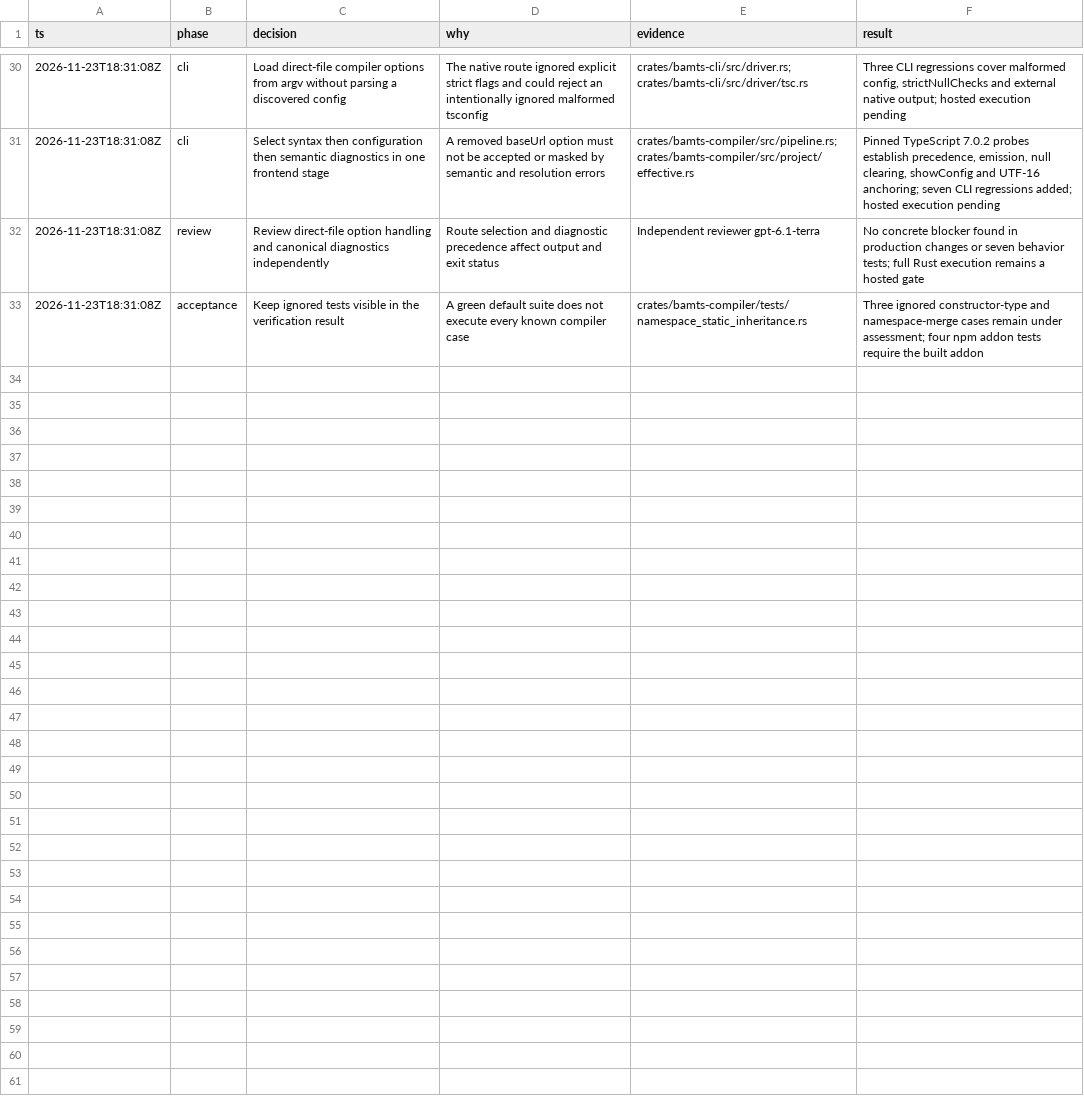
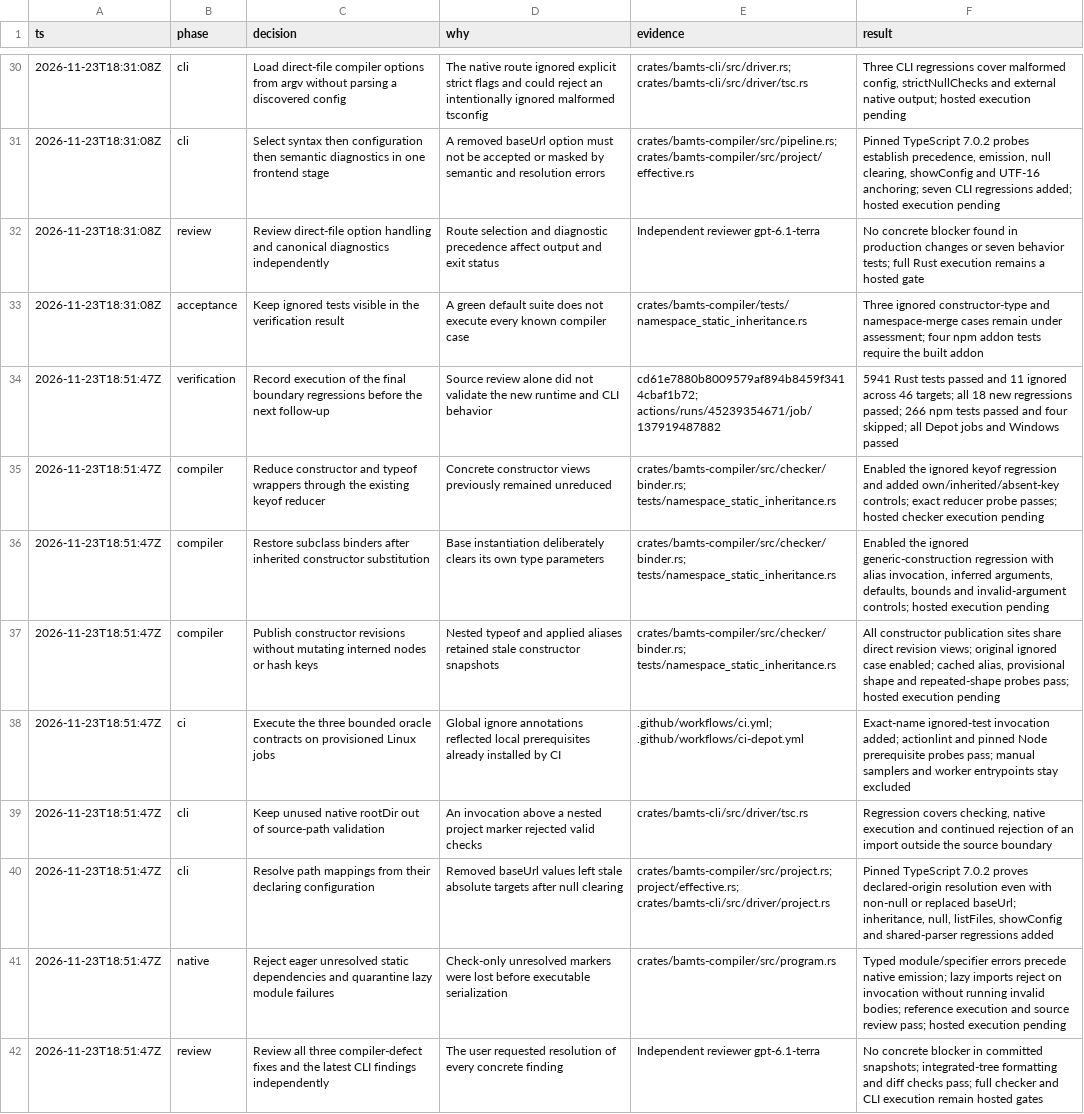
Before and after one commit to gosuda/bamTiScript, a TSV file: docs/stabilization/decisions.tsv, drawn as a sheet; only a part is shown, gaps mark what is left out; the diff names each change by its address in the sheet, - before the commit and + after, or states it on an @@ line.

Commit message:
Record resolution of ignored defects and review findings

```diff
--- a/docs/stabilization/decisions.tsv
+++ b/docs/stabilization/decisions.tsv
+row 34: 2026-11-23T18:51:47Z | verification | Record execution of the final boundary regressions before the next follow-up | Source review alone did not validate the new runtime and CLI behavior | cd61e7880b8009579af894b8459f3414cbaf1b72; actions/runs/45239354671/job/137919487882 | 5941 Rust tests passed and 11 ignored across 46 targets; all 18 new regressions passed; 266 npm tests passed and four skipped; all Depot jobs and Windows passed
+row 35: 2026-11-23T18:51:47Z | compiler | Reduce constructor and typeof wrappers through the existing keyof reducer | Concrete constructor views previously remained unreduced | crates/bamts-compiler/src/checker/binder.rs; tests/namespace_static_inheritance.rs | Enabled the ignored keyof regression and added own/inherited/absent-key controls; exact reducer probe passes; hosted checker execution pending
+row 36: 2026-11-23T18:51:47Z | compiler | Restore subclass binders after inherited constructor substitution | Base instantiation deliberately clears its own type parameters | crates/bamts-compiler/src/checker/binder.rs; tests/namespace_static_inheritance.rs | Enabled the ignored generic-construction regression with alias invocation, inferred arguments, defaults, bounds and invalid-argument controls; hosted execution pending
+row 37: 2026-11-23T18:51:47Z | compiler | Publish constructor revisions without mutating interned nodes or hash keys | Nested typeof and applied aliases retained stale constructor snapshots | crates/bamts-compiler/src/checker/binder.rs; tests/namespace_static_inheritance.rs | All constructor publication sites share direct revision views; original ignored case enabled; cached alias, provisional shape and repeated-shape probes pass; hosted execution pending
+row 38: 2026-11-23T18:51:47Z | ci | Execute the three bounded oracle contracts on provisioned Linux jobs | Global ignore annotations reflected local prerequisites already installed by CI | .github/workflows/ci.yml; .github/workflows/ci-depot.yml | Exact-name ignored-test invocation added; actionlint and pinned Node prerequisite probes pass; manual samplers and worker entrypoints stay excluded
+row 39: 2026-11-23T18:51:47Z | cli | Keep unused native rootDir out of source-path validation | An invocation above a nested project marker rejected valid checks | crates/bamts-cli/src/driver/tsc.rs | Regression covers checking, native execution and continued rejection of an import outside the source boundary
+row 40: 2026-11-23T18:51:47Z | cli | Resolve path mappings from their declaring configuration | Removed baseUrl values left stale absolute targets after null clearing | crates/bamts-compiler/src/project.rs; project/effective.rs; crates/bamts-cli/src/driver/project.rs | Pinned TypeScript 7.0.2 proves declared-origin resolution even with non-null or replaced baseUrl; inheritance, null, listFiles, showConfig and shared-parser regressions added
+row 41: 2026-11-23T18:51:47Z | native | Reject eager unresolved static dependencies and quarantine lazy module failures | Check-only unresolved markers were lost before executable serialization | crates/bamts-compiler/src/program.rs | Typed module/specifier errors precede native emission; lazy imports reject on invocation without running invalid bodies; reference execution and source review pass; hosted execution pending
+row 42: 2026-11-23T18:51:47Z | review | Review all three compiler-defect fixes and the latest CLI findings independently | The user requested resolution of every concrete finding | Independent reviewer gpt-6.1-terra | No concrete blocker in committed snapshots; integrated-tree formatting and diff checks pass; full checker and CLI execution remain hosted gates
```
